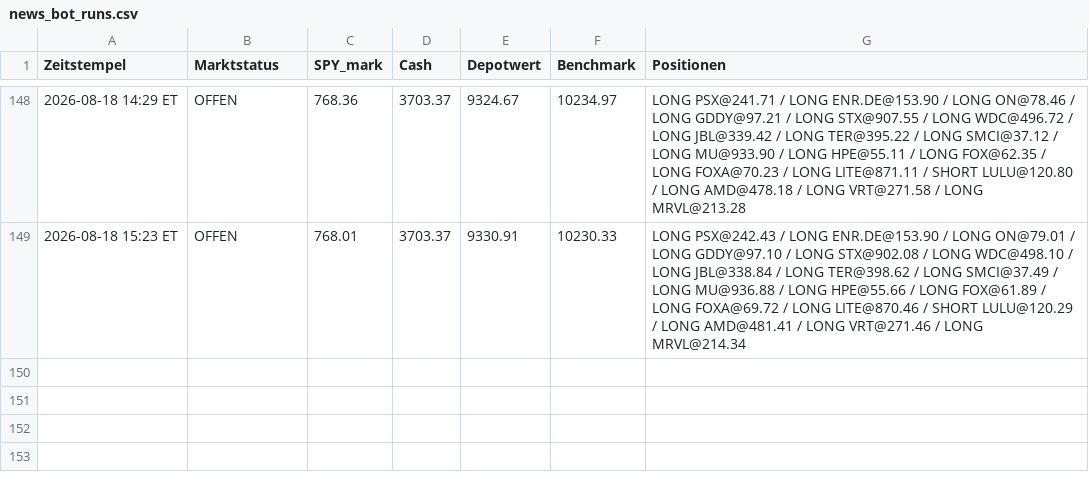
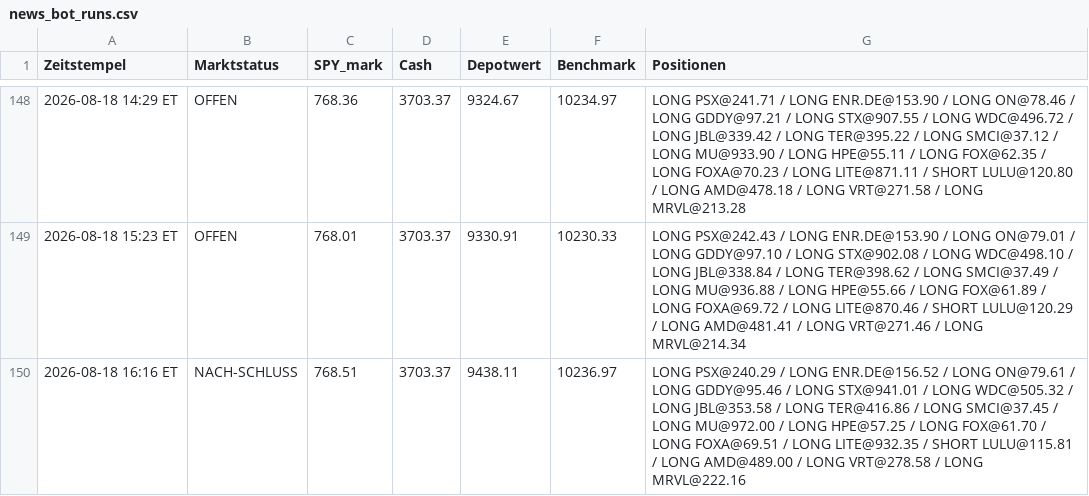
Before and after one commit to PatrickGerisch/NewsBot, a CSV file: news_bot_runs.csv, drawn as a sheet; only a part is shown, gaps mark what is left out.

```diff
--- a/news_bot_runs.csv
+++ b/news_bot_runs.csv
@@ -149 +149,2 @@ Zeitstempel,Marktstatus,SPY_mark,Cash,Depotwert,Benchmark,Positionen
 2026-08-18 15:23 ET,OFFEN,768.01,3703.37,9330.91,10230.33,LONG PSX@242.43 / LONG ENR.DE@153.90 / LONG ON@79.01 / LONG GDDY@97.10 / LONG STX@902.08 / LONG WDC@498.10 / LONG JBL@338.84 / LONG TER@398.62 / LONG SMCI@37.49 / LONG MU@936.88 / LONG HPE@55.66 / LONG FOX@61.89 / LONG FOXA@69.72 / LONG LITE@870.46 / SHORT LULU@120.29 / LONG AMD@481.41 / LONG VRT@271.46 / LONG MRVL@214.34
+2026-08-18 16:16 ET,NACH-SCHLUSS,768.51,3703.37,9438.11,10236.97,LONG PSX@240.29 / LONG ENR.DE@156.52 / LONG ON@79.61 / LONG GDDY@95.46 / LONG STX@941.01 / LONG WDC@505.32 / LONG JBL@353.58 / LONG TER@416.86 / LONG SMCI@37.45 / LONG MU@972.00 / LONG HPE@57.25 / LONG FOX@61.70 / LONG FOXA@69.51 / LONG LITE@932.35 / SHORT LULU@115.81 / LONG AMD@489.00 / LONG VRT@278.58 / LONG MRVL@222.16
```
Also changed, not shown: arena_history.csv, news_bot_alpaca_runs.csv, 7 other files.
